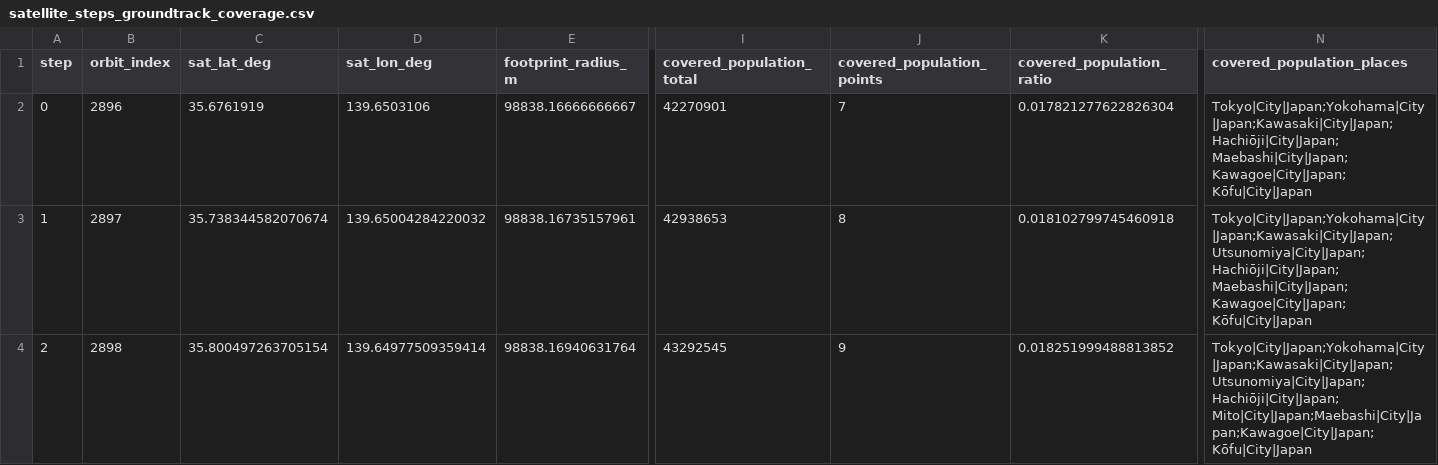
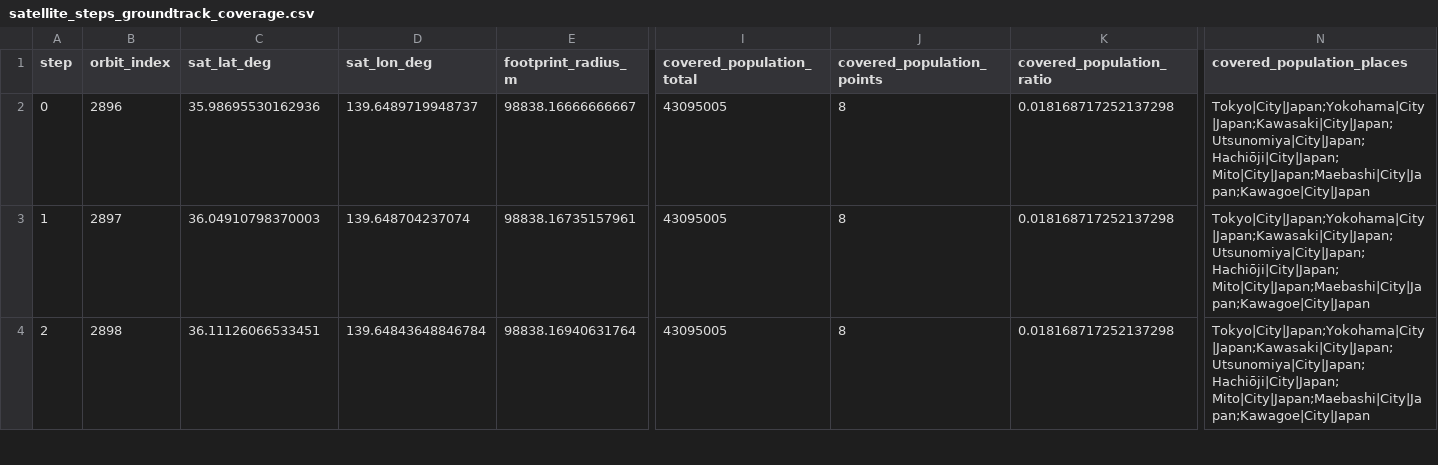
Before and after one commit to SatNaingTun/LRFHSS_MultiBeam_Integration, a CSV file: results/multi_step_lrfhss/satellite_steps_groundtrack_coverage.csv, drawn as a sheet; only a part is shown, gaps mark what is left out; the diff covers the shown part only; the diff names each change by its address in the sheet, - before the commit and + after, or states it on an @@ line.

```diff
--- a/results/multi_step_lrfhss/satellite_steps_groundtrack_coverage.csv
+++ b/results/multi_step_lrfhss/satellite_steps_groundtrack_coverage.csv
-C2 (sat_lat_deg): 35.6761919
+C2 (sat_lat_deg): 35.98695530162936
-D2 (sat_lon_deg): 139.6503106
+D2 (sat_lon_deg): 139.6489719948737
-I2 (covered_population_total): 42270901
+I2 (covered_population_total): 43095005
-J2 (covered_population_points): 7
+J2 (covered_population_points): 8
-K2 (covered_population_ratio): 0.017821277622826304
+K2 (covered_population_ratio): 0.018168717252137298
-N2 (covered_population_places): Tokyo|City|Japan;Yokohama|City|Japan;Kawasaki|City|Japan;Hachiōji|City|Japan;Maebashi|City|Japan;Kawagoe|City|Japan;Kōfu|City|Japan
+N2 (covered_population_places): Tokyo|City|Japan;Yokohama|City|Japan;Kawasaki|City|Japan;Utsunomiya|City|Japan;Hachiōji|City|Japan;Mito|City|Japan;Maebashi|City|Japan;Kawagoe|City|Japan
-C3 (sat_lat_deg): 35.738344582070674
+C3 (sat_lat_deg): 36.04910798370003
-D3 (sat_lon_deg): 139.65004284220032
+D3 (sat_lon_deg): 139.648704237074
-I3 (covered_population_total): 42938653
+I3 (covered_population_total): 43095005
-K3 (covered_population_ratio): 0.018102799745460918
+K3 (covered_population_ratio): 0.018168717252137298
-N3 (covered_population_places): Tokyo|City|Japan;Yokohama|City|Japan;Kawasaki|City|Japan;Utsunomiya|City|Japan;Hachiōji|City|Japan;Maebashi|City|Japan;Kawagoe|City|Japan;Kōfu|City|Japan
+N3 (covered_population_places): Tokyo|City|Japan;Yokohama|City|Japan;Kawasaki|City|Japan;Utsunomiya|City|Japan;Hachiōji|City|Japan;Mito|City|Japan;Maebashi|City|Japan;Kawagoe|City|Japan
-C4 (sat_lat_deg): 35.800497263705154
+C4 (sat_lat_deg): 36.11126066533451
-D4 (sat_lon_deg): 139.64977509359414
+D4 (sat_lon_deg): 139.64843648846784
-I4 (covered_population_total): 43292545
+I4 (covered_population_total): 43095005
-J4 (covered_population_points): 9
+J4 (covered_population_points): 8
-K4 (covered_population_ratio): 0.018251999488813852
+K4 (covered_population_ratio): 0.018168717252137298
-N4 (covered_population_places): Tokyo|City|Japan;Yokohama|City|Japan;Kawasaki|City|Japan;Utsunomiya|City|Japan;Hachiōji|City|Japan;Mito|City|Japan;Maebashi|City|Japan;Kawagoe|City|Japan;Kōfu|City|Japan
+N4 (covered_population_places): Tokyo|City|Japan;Yokohama|City|Japan;Kawasaki|City|Japan;Utsunomiya|City|Japan;Hachiōji|City|Japan;Mito|City|Japan;Maebashi|City|Japan;Kawagoe|City|Japan
```
Also changed, not shown: 6 edited cells elsewhere in this file, results/multi_step_lrfhss/satellite_steps_elevation_states.csv, results/one_pos_2_multi_step_lrfhss/lrfhss_sim_cr1_elev25.csv, 20 other files.
